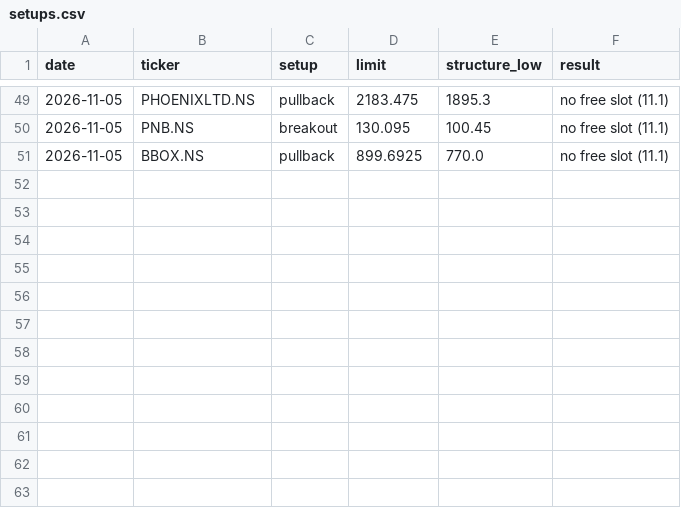
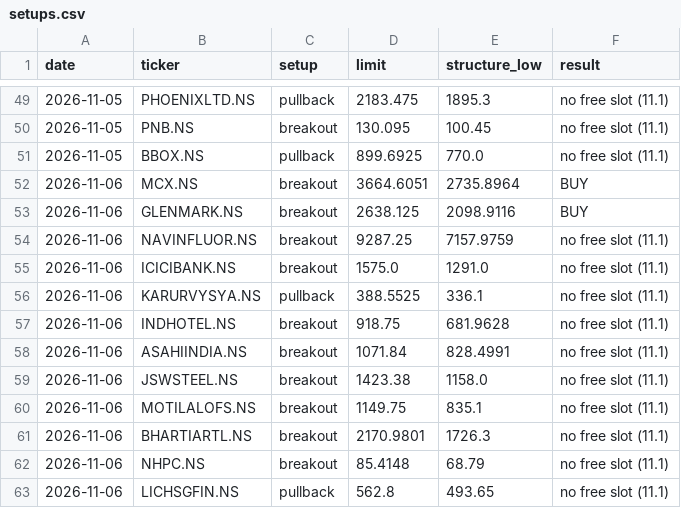
Before and after one commit to bhardwajharsh207/quality-momentum, a CSV file: data/india/setups.csv, drawn as a sheet; only a part is shown, gaps mark what is left out; the diff names each change by its address in the sheet, - before the commit and + after, or states it on an @@ line.

```diff
--- a/data/india/setups.csv
+++ b/data/india/setups.csv
+row 52: 2026-11-06 | MCX.NS | breakout | 3664.6051 | 2735.8964 | BUY
+row 53: 2026-11-06 | GLENMARK.NS | breakout | 2638.125 | 2098.9116 | BUY
+row 54: 2026-11-06 | NAVINFLUOR.NS | breakout | 9287.25 | 7157.9759 | no free slot (11.1)
+row 55: 2026-11-06 | ICICIBANK.NS | breakout | 1575.0 | 1291.0 | no free slot (11.1)
+row 56: 2026-11-06 | KARURVYSYA.NS | pullback | 388.5525 | 336.1 | no free slot (11.1)
+row 57: 2026-11-06 | INDHOTEL.NS | breakout | 918.75 | 681.9628 | no free slot (11.1)
+row 58: 2026-11-06 | ASAHIINDIA.NS | breakout | 1071.84 | 828.4991 | no free slot (11.1)
+row 59: 2026-11-06 | JSWSTEEL.NS | breakout | 1423.38 | 1158.0 | no free slot (11.1)
+row 60: 2026-11-06 | MOTILALOFS.NS | breakout | 1149.75 | 835.1 | no free slot (11.1)
+row 61: 2026-11-06 | BHARTIARTL.NS | breakout | 2170.9801 | 1726.3 | no free slot (11.1)
+row 62: 2026-11-06 | NHPC.NS | breakout | 85.4148 | 68.79 | no free slot (11.1)
+row 63: 2026-11-06 | LICHSGFIN.NS | pullback | 562.8 | 493.65 | no free slot (11.1)
```
Also changed, not shown: data/india/missed.csv, data/india/runs.csv, 8 other files.
